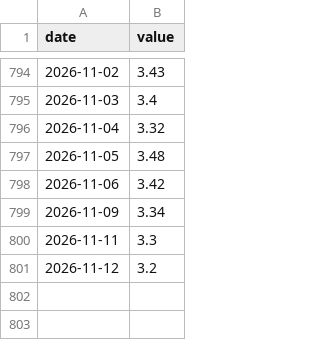
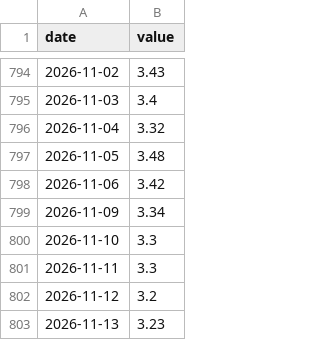
Before and after one commit to jbirnie209/strategy-dashboard, a CSV file: data/fred/BAMLH0A0HYM2.csv, drawn as a sheet; only a part is shown, gaps mark what is left out; the diff names each change by its address in the sheet, - before the commit and + after, or states it on an @@ line.

```diff
--- a/data/fred/BAMLH0A0HYM2.csv
+++ b/data/fred/BAMLH0A0HYM2.csv
+row 800: 2026-11-10 | 3.3
+row 803: 2026-11-13 | 3.23
```
Also changed, not shown: data/daily.csv, data/fred/BAA10Y.csv, 5 other files.
